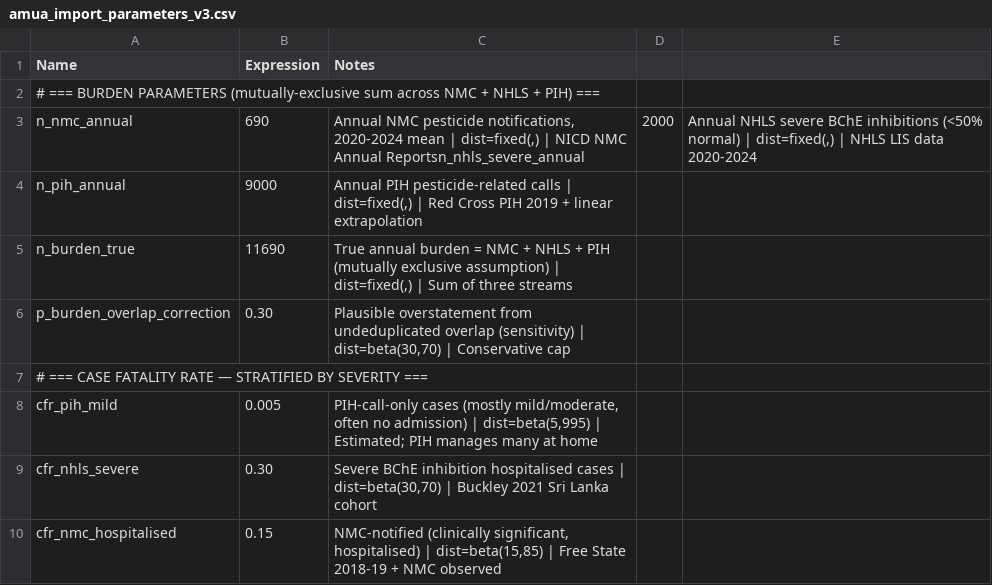
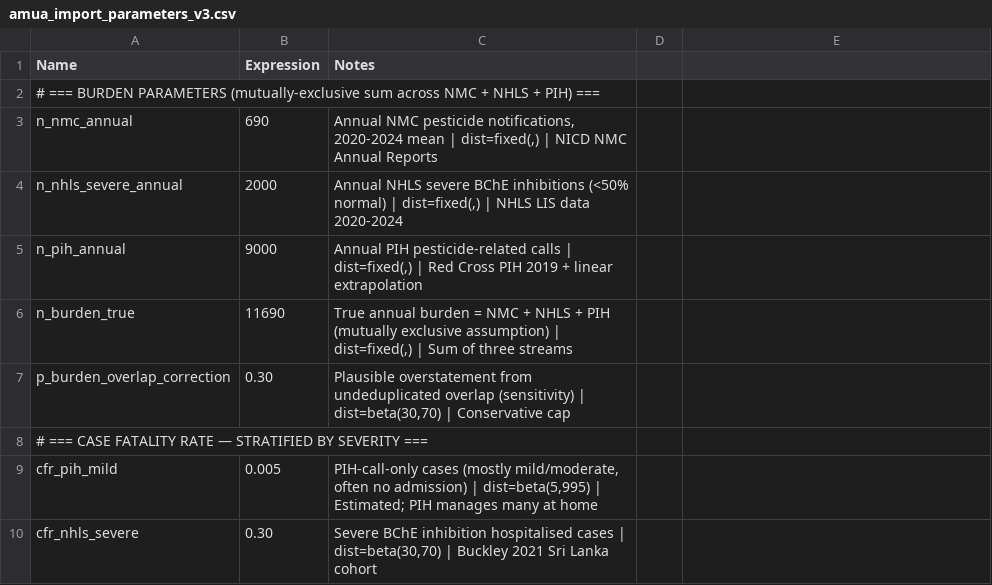
Before and after one commit to bridaybrummer/D2P_project, a CSV file: amua_import_parameters_v3.csv, drawn as a sheet; only a part is shown; the shorter side is filled out with more unchanged rows.

Commit message:
Resolve surveillance brief vs parameters hub mismatches: (1) Repair CSV row corruption where n_nmc_annual and n_nhls_severe_annual were missing a newline (n_nhls_severe_annual was being silently absorbed into n_nmc_annual's Notes field and dropped from the hub burden table). (2) Update parameters hub Section 2 prose: the stale headline range '1,500-1,800' is replaced with the StatsSA-anchored 2,000 canonical truth, with explicit cross-reference to n_deaths_statssa_macod and the v1 supersession note. (3) Add a framing-bridge callout in surveillance brief Section 5 explaining that 'hotspots detected / 10' is the legacy cluster view while the per-case P_detect = 0.043 used in the Section 6 tree is the StatsSA-anchored auditable computation -- two framings, same model, ratios preserved.

```diff
--- a/amua_import_parameters_v3.csv
+++ b/amua_import_parameters_v3.csv
@@ -2,3 +2,4 @@ Name,Expression,Notes
 # === BURDEN PARAMETERS (mutually-exclusive sum across NMC + NHLS + PIH) ===,,
-n_nmc_annual,690,"Annual NMC pesticide notifications, 2020-2024 mean | dist=fixed(,) | NICD NMC Annual Reports"n_nhls_severe_annual,2000,"Annual NHLS severe BChE inhibitions (<50% normal) | dist=fixed(,) | NHLS LIS data 2020-2024"
+n_nmc_annual,690,"Annual NMC pesticide notifications, 2020-2024 mean | dist=fixed(,) | NICD NMC Annual Reports"
+n_nhls_severe_annual,2000,"Annual NHLS severe BChE inhibitions (<50% normal) | dist=fixed(,) | NHLS LIS data 2020-2024"
 n_pih_annual,9000,"Annual PIH pesticide-related calls | dist=fixed(,) | Red Cross PIH 2019 + linear extrapolation"
```
Also changed, not shown: 4 other files.
